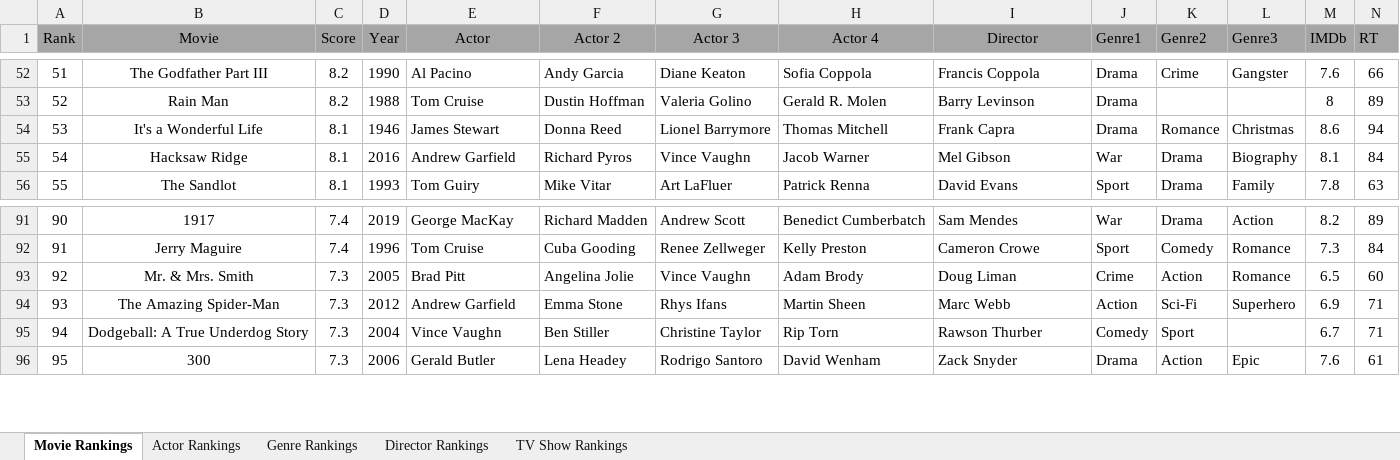
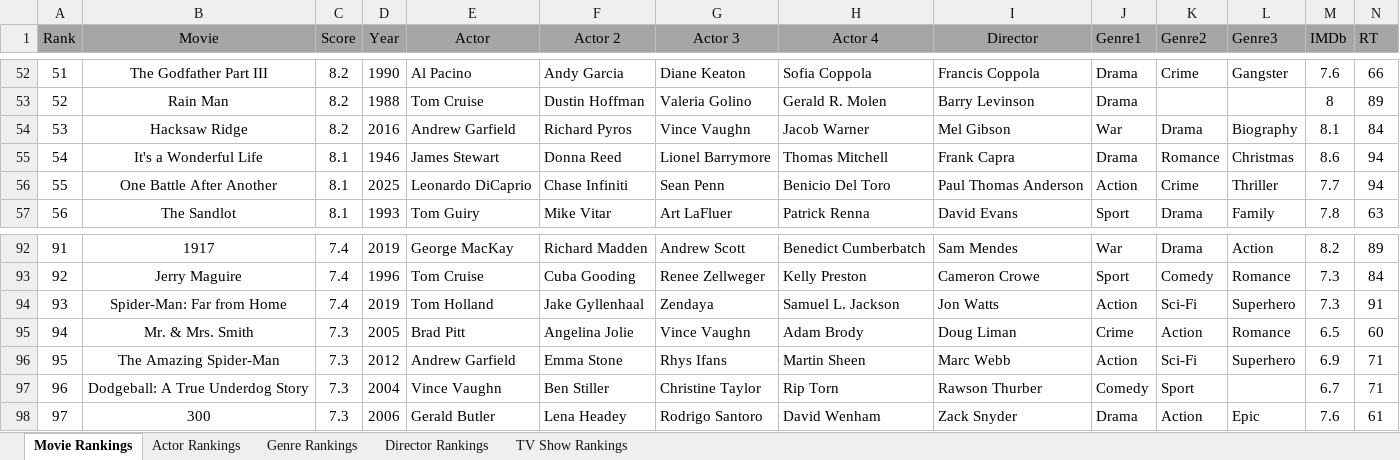
Before and after one commit to TylerGrossi/Movie-Rankings, an Excel workbook: Movies Ranks.xlsm, sheet Movie Rankings, drawn as a sheet; only a part is shown, gaps mark what is left out; values as stored, in another font and other column widths than the file's, no borders; charts and pictures not drawn; removed rows and columns are numbered as before the commit, all else as after; rows hold the shown columns only; the diff names each change by its address in the sheet, - before the commit and + after, or states it on an @@ line.

Commit message:
Update binary files and enrich movie datasets with new entries
- Updated movie_score_predictor.pkl and Movies Ranks.xlsm to reflect recent changes.
- Modified Predicted_Scores.csv to include new movie entries and adjusted existing data for accuracy.
- Enhanced Ratings_Enriched.csv and Watchlist_Enriched.csv with additional movie details and updated ratings.
- Ensured consistency across all datasets to improve prediction outputs and user experience.

```diff
--- a/Movies Ranks.xlsm (sheet Movie Rankings)
+++ b/Movies Ranks.xlsm (sheet Movie Rankings)
+row 54: 53 | Hacksaw Ridge | 8.2 | 2016 | Andrew Garfield | Richard Pyros | Vince Vaughn | Jacob Warner | Mel Gibson | War | Drama | Biography | 8.1 | 84
@@ column A (Rank) renumbered from row 55 down @@
-row 55: 54 | Hacksaw Ridge | 8.1 | 2016 | Andrew Garfield | Richard Pyros | Vince Vaughn | Jacob Warner | Mel Gibson | War | Drama | Biography | 8.1 | 84
+row 56: 55 | One Battle After Another | 8.1 | 2025 | Leonardo DiCaprio | Chase Infiniti | Sean Penn | Benicio Del Toro | Paul Thomas Anderson | Action | Crime | Thriller | 7.7 | 94
+row 94: 93 | Spider-Man: Far from Home | 7.4 | 2019 | Tom Holland | Jake Gyllenhaal | Zendaya | Samuel L. Jackson | Jon Watts | Action | Sci-Fi | Superhero | 7.3 | 91
```
Also changed, not shown: sheet Actor Rankings, sheet Director Rankings, sheet Genre Rankings, formulas that keep their value, 4 other files.
